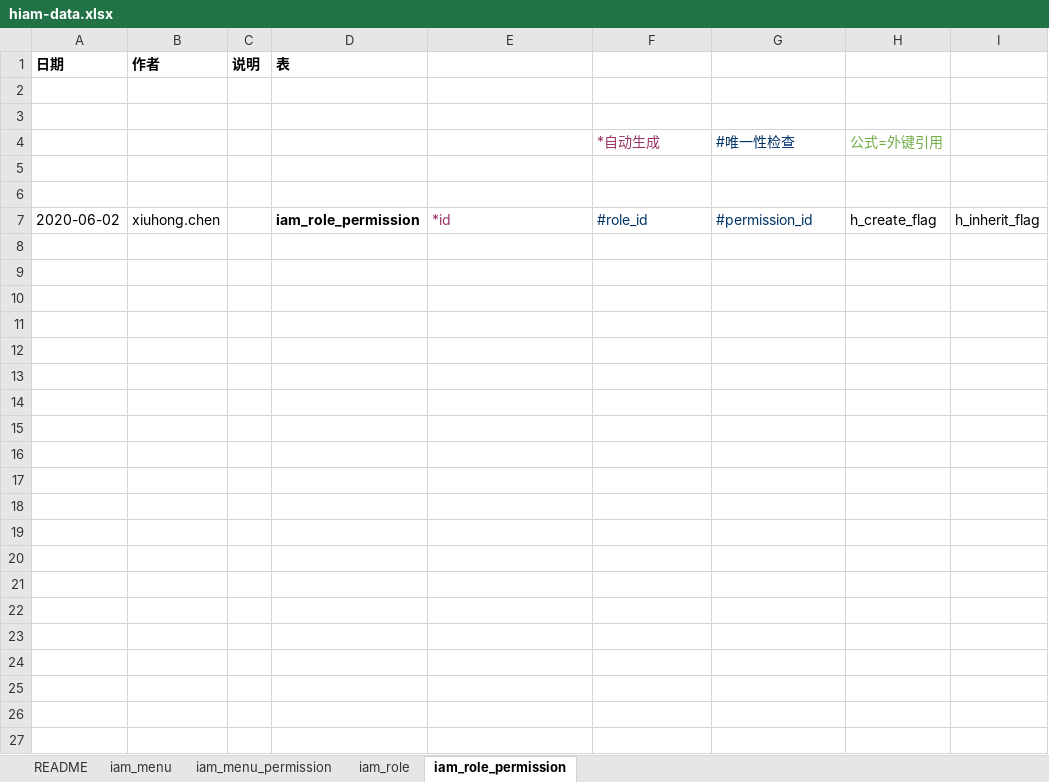
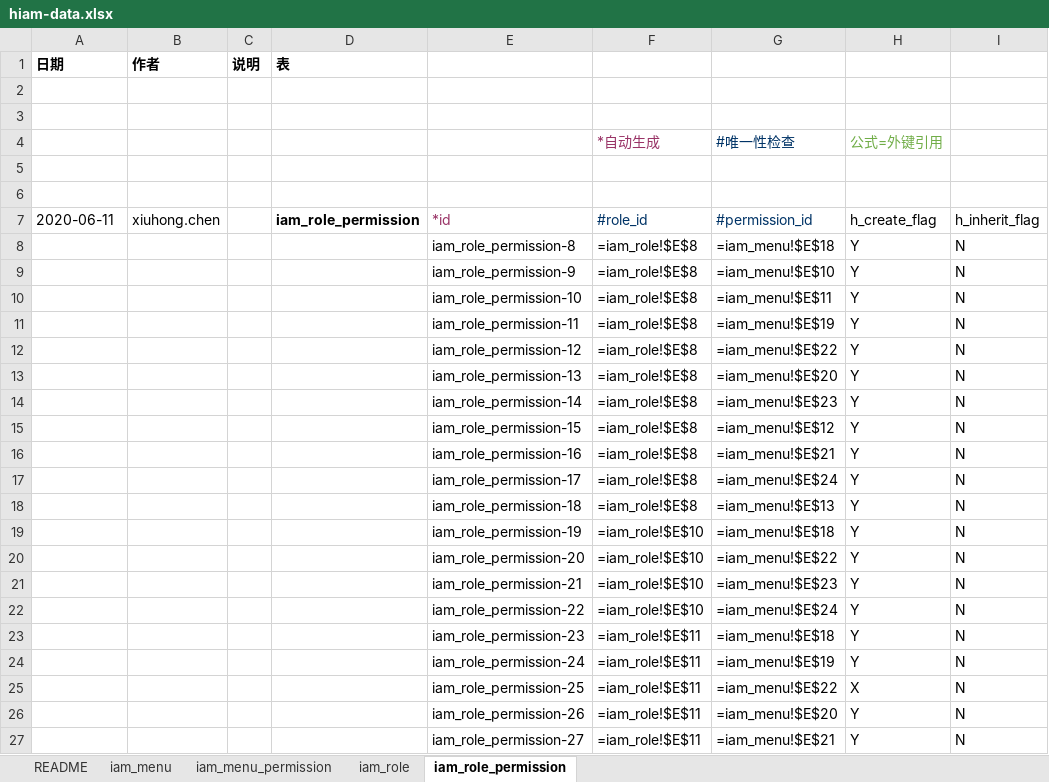
Before and after one commit to open-hand/prod-repo-service, an Excel workbook: src/main/resources/script/db/init-data/hrds_prod_repo/hzero_platform/hiam-data.xlsx, sheet iam_role_permission, drawn as a sheet; values as stored, in another font and other column widths than the file's, no borders; formulas without a stored value are shown as written; the diff names each change by its address in the sheet, - before the commit and + after, or states it on an @@ line.

```diff
--- a/src/main/resources/script/db/init-data/hrds_prod_repo/hzero_platform/hiam-data.xlsx (sheet iam_role_permission)
+++ b/src/main/resources/script/db/init-data/hrds_prod_repo/hzero_platform/hiam-data.xlsx (sheet iam_role_permission)
-A7 (日期): 2020-06-02
+A7 (日期): 2020-06-11
+row 8:  |  |  |  | iam_role_permission-8 | =iam_role!$E$8 | =iam_menu!$E$18 | Y | N
+row 9:  |  |  |  | iam_role_permission-9 | =iam_role!$E$8 | =iam_menu!$E$10 | Y | N
+row 10:  |  |  |  | iam_role_permission-10 | =iam_role!$E$8 | =iam_menu!$E$11 | Y | N
+row 11:  |  |  |  | iam_role_permission-11 | =iam_role!$E$8 | =iam_menu!$E$19 | Y | N
+row 12:  |  |  |  | iam_role_permission-12 | =iam_role!$E$8 | =iam_menu!$E$22 | Y | N
+row 13:  |  |  |  | iam_role_permission-13 | =iam_role!$E$8 | =iam_menu!$E$20 | Y | N
+row 14:  |  |  |  | iam_role_permission-14 | =iam_role!$E$8 | =iam_menu!$E$23 | Y | N
+row 15:  |  |  |  | iam_role_permission-15 | =iam_role!$E$8 | =iam_menu!$E$12 | Y | N
+row 16:  |  |  |  | iam_role_permission-16 | =iam_role!$E$8 | =iam_menu!$E$21 | Y | N
+row 17:  |  |  |  | iam_role_permission-17 | =iam_role!$E$8 | =iam_menu!$E$24 | Y | N
+row 18:  |  |  |  | iam_role_permission-18 | =iam_role!$E$8 | =iam_menu!$E$13 | Y | N
+row 19:  |  |  |  | iam_role_permission-19 | =iam_role!$E$10 | =iam_menu!$E$18 | Y | N
+row 20:  |  |  |  | iam_role_permission-20 | =iam_role!$E$10 | =iam_menu!$E$22 | Y | N
+row 21:  |  |  |  | iam_role_permission-21 | =iam_role!$E$10 | =iam_menu!$E$23 | Y | N
+row 22:  |  |  |  | iam_role_permission-22 | =iam_role!$E$10 | =iam_menu!$E$24 | Y | N
+row 23:  |  |  |  | iam_role_permission-23 | =iam_role!$E$11 | =iam_menu!$E$18 | Y | N
+row 24:  |  |  |  | iam_role_permission-24 | =iam_role!$E$11 | =iam_menu!$E$19 | Y | N
+row 25:  |  |  |  | iam_role_permission-25 | =iam_role!$E$11 | =iam_menu!$E$22 | X | N
+row 26:  |  |  |  | iam_role_permission-26 | =iam_role!$E$11 | =iam_menu!$E$20 | Y | N
+row 27:  |  |  |  | iam_role_permission-27 | =iam_role!$E$11 | =iam_menu!$E$21 | Y | N
```
Also changed, not shown: sheet iam_menu_permission, sheet iam_menu, sheet iam_role, src/main/resources/script/db/init-data/hrds_prod_repo/hzero_platform/hpfm-data.xlsx.
